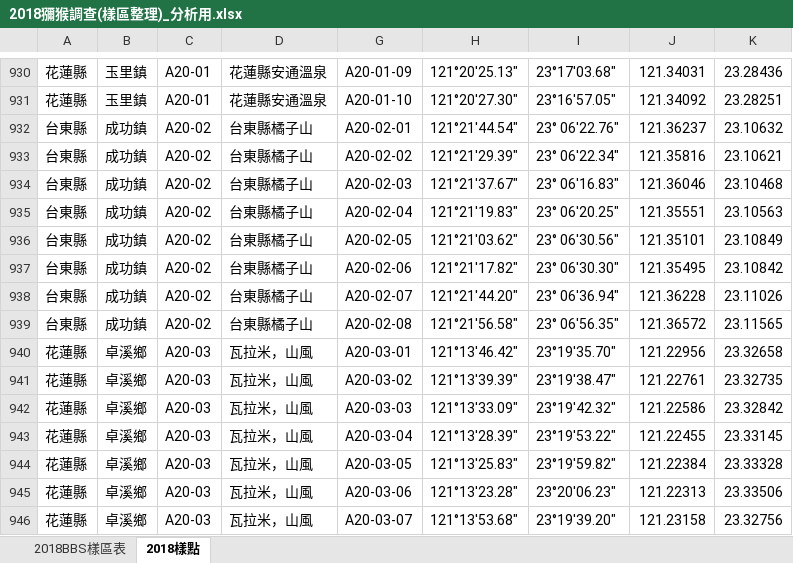
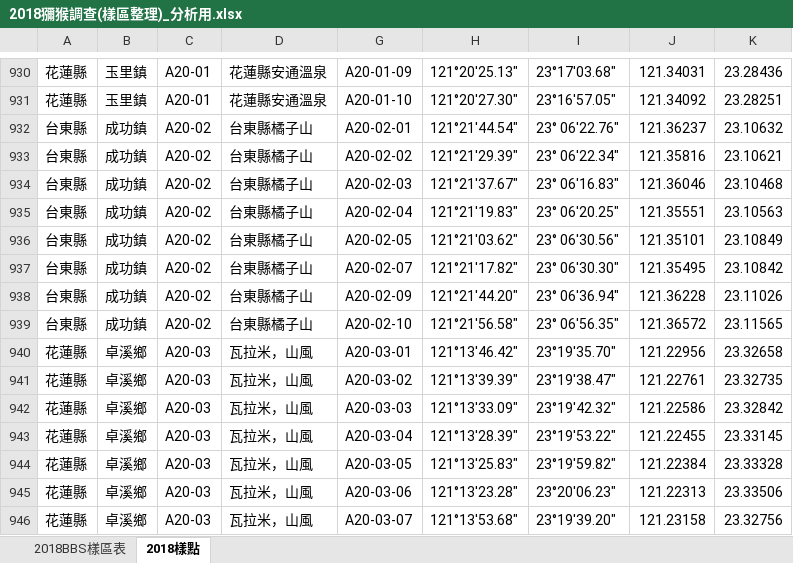
Before and after one commit to wetinhsu/Macaca-population-trend, an Excel workbook: data/raw/2018獼猴調查(樣區整理)_分析用.xlsx, sheet 2018樣點, drawn as a sheet; only a part is shown, gaps mark what is left out; values as stored, in another font and other column widths than the file's, no borders; the diff names each change by its address in the sheet, - before the commit and + after, or states it on an @@ line.

```diff
--- a/data/raw/2018獼猴調查(樣區整理)_分析用.xlsx (sheet 2018樣點)
+++ b/data/raw/2018獼猴調查(樣區整理)_分析用.xlsx (sheet 2018樣點)
-G937: A20-02-06
+G937: A20-02-07
-G938: A20-02-07
+G938: A20-02-09
-G939: A20-02-08
+G939: A20-02-10
```
Also changed, not shown: data/clean/point_Forest_1519(20191031).xlsx, data/raw/2019獼猴調查(樣區整理)_分析用.xlsx, 8 other files.
